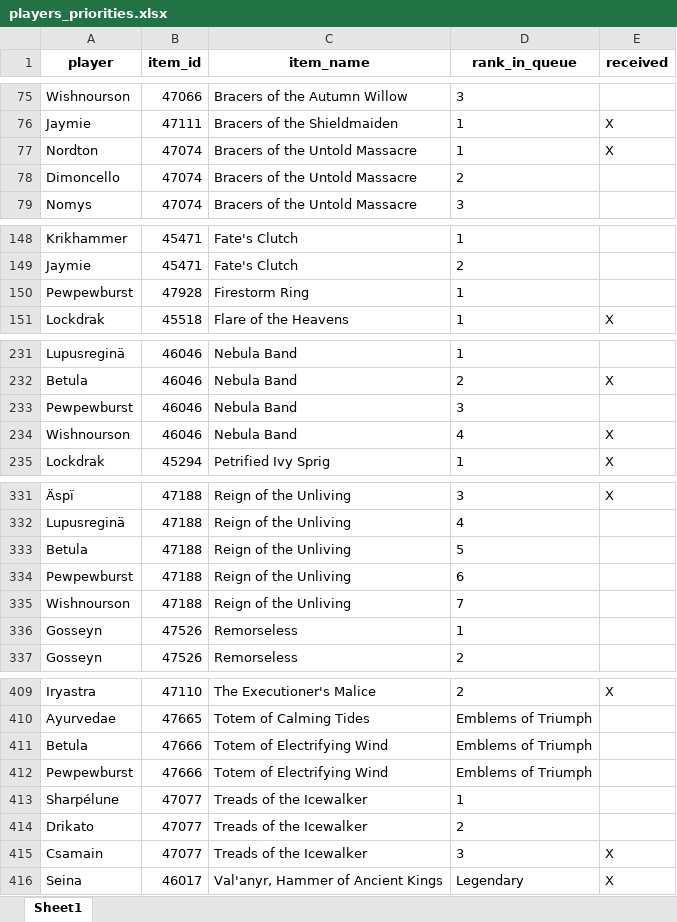
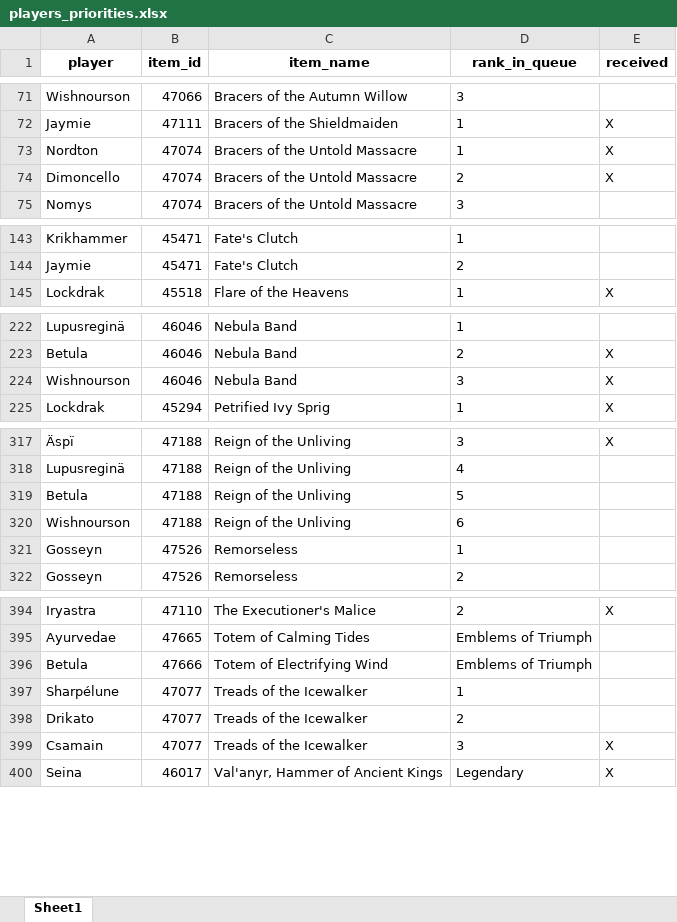
Before and after one commit to Sharptsa/Divide-BiS, an Excel workbook: data/players_priorities.xlsx, sheet Sheet1, drawn as a sheet; only a part is shown, gaps mark what is left out; values as stored, in another font and other column widths than the file's, no borders; removed rows and columns are numbered as before the commit, all else as after; the diff covers the shown part only; the diff names each change by its address in the sheet, - before the commit and + after, or states it on an @@ line.

```diff
--- a/data/players_priorities.xlsx (sheet Sheet1)
+++ b/data/players_priorities.xlsx (sheet Sheet1)
-E74 (received): (empty)
+E74 (received): X
-row 150: Pewpewburst | 47928 | Firestorm Ring | 1
-row 233: Pewpewburst | 46046 | Nebula Band | 3
-D224 (rank_in_queue): 4
+D224 (rank_in_queue): 3
-row 334: Pewpewburst | 47188 | Reign of the Unliving | 6
-D320 (rank_in_queue): 7
+D320 (rank_in_queue): 6
-row 412: Pewpewburst | 47666 | Totem of Electrifying Wind | Emblems of Triumph
```
Also changed, not shown: 13 removed rows, 2 moved rows and 15 edited cells elsewhere in this sheet, 2 other files.
